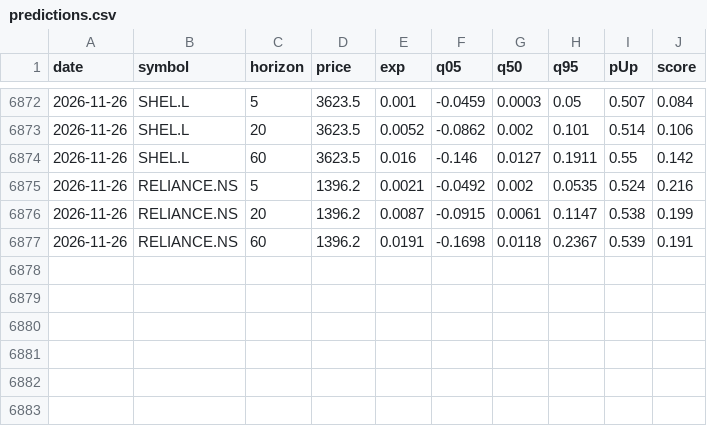
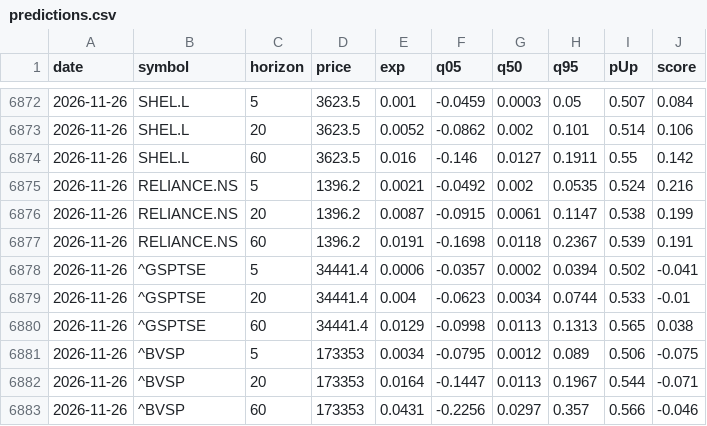
Before and after one commit to jwkim1123/global-stock-predictor, a CSV file: history/predictions.csv, drawn as a sheet; only a part is shown, gaps mark what is left out.

```diff
--- a/history/predictions.csv
+++ b/history/predictions.csv
@@ -6877 +6877,7 @@ date,symbol,horizon,price,exp,q05,q50,q95,pUp,score
 2026-11-26,RELIANCE.NS,60,1396.2,0.0191,-0.1698,0.0118,0.2367,0.539,0.191
+2026-11-26,^GSPTSE,5,34441.4,0.0006,-0.0357,0.0002,0.0394,0.502,-0.041
+2026-11-26,^GSPTSE,20,34441.4,0.004,-0.0623,0.0034,0.0744,0.533,-0.01
+2026-11-26,^GSPTSE,60,34441.4,0.0129,-0.0998,0.0113,0.1313,0.565,0.038
+2026-11-26,^BVSP,5,173353,0.0034,-0.0795,0.0012,0.089,0.506,-0.075
+2026-11-26,^BVSP,20,173353,0.0164,-0.1447,0.0113,0.1967,0.544,-0.071
+2026-11-26,^BVSP,60,173353,0.0431,-0.2256,0.0297,0.357,0.566,-0.046
```
